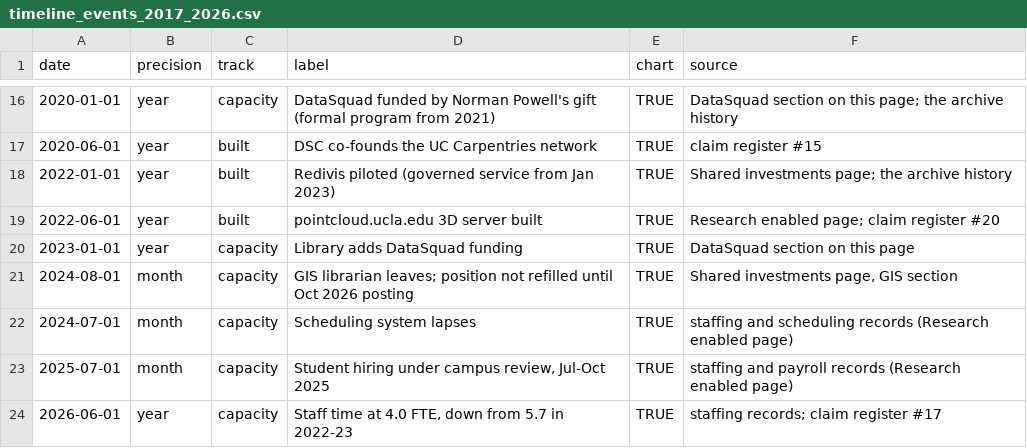
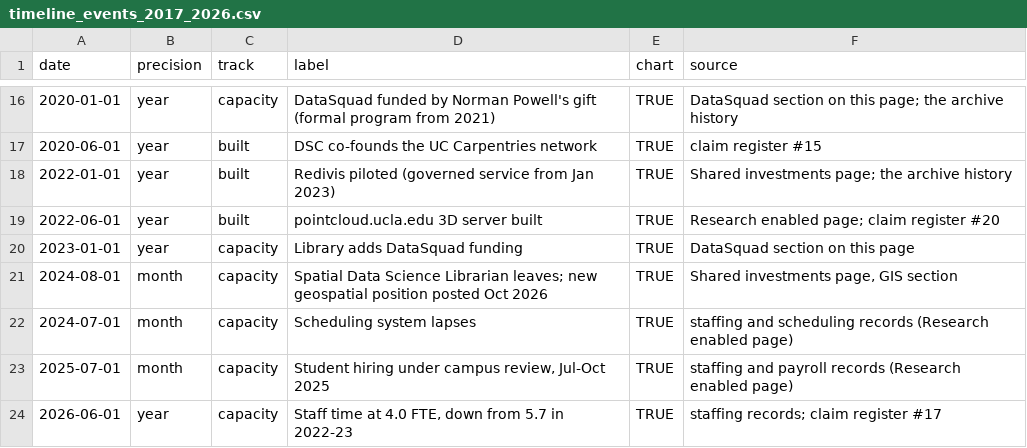
Before and after one commit to ucla-data-science-center/dsc-stats-reports, a CSV file: data/reference/timeline_events_2017_2026.csv, drawn as a sheet; only a part is shown, gaps mark what is left out.

```diff
--- a/data/reference/timeline_events_2017_2026.csv
+++ b/data/reference/timeline_events_2017_2026.csv
@@ -20,3 +20,3 @@ date,precision,track,label,chart,source
 2023-01-01,year,capacity,Library adds DataSquad funding,TRUE,DataSquad section on this page
-2024-08-01,month,capacity,"GIS librarian leaves; position not refilled until Oct 2026 posting",TRUE,"Shared investments page, GIS section"
+2024-08-01,month,capacity,"Spatial Data Science Librarian leaves; new geospatial position posted Oct 2026",TRUE,"Shared investments page, GIS section"
 2024-07-01,month,capacity,Scheduling system lapses,TRUE,staffing and scheduling records (Research enabled page)
```
Also changed, not shown: 6 other files.
